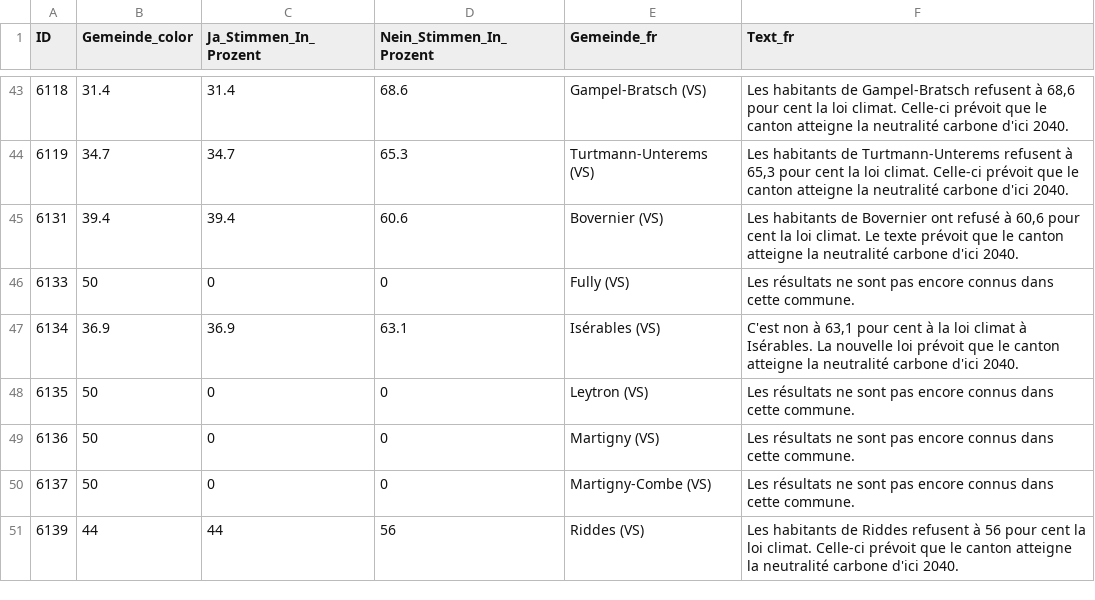
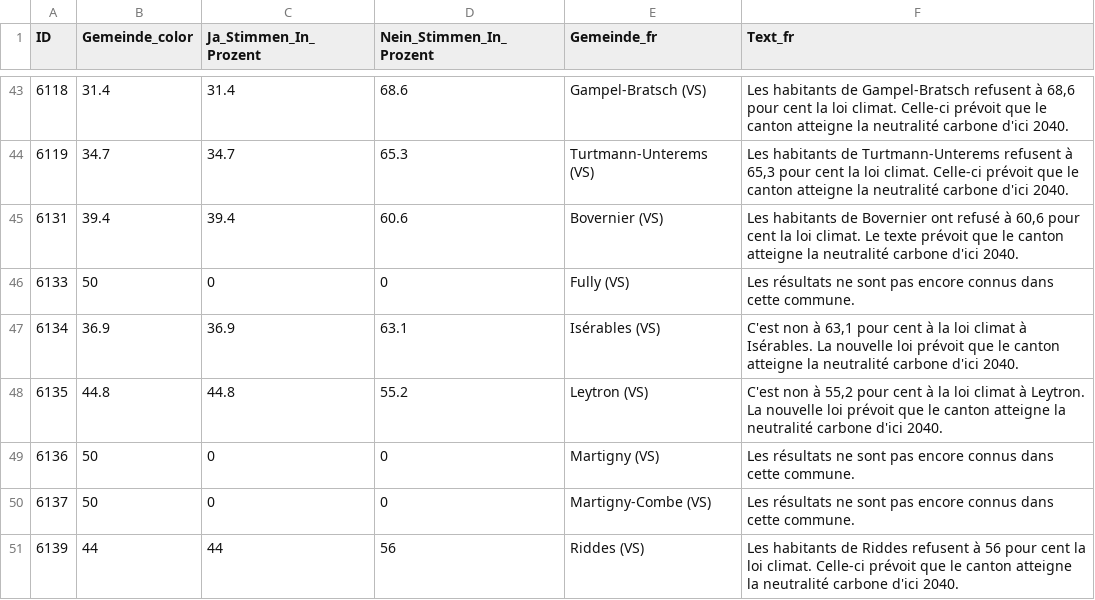
Before and after one commit to awp-finanznachrichten/lena_november2024, a CSV file: Output_Cantons/VS_LoiClimat_dw_fr.csv, drawn as a sheet; only a part is shown, gaps mark what is left out; the diff covers the shown part only.

```diff
--- a/Output_Cantons/VS_LoiClimat_dw_fr.csv
+++ b/Output_Cantons/VS_LoiClimat_dw_fr.csv
@@ -47,3 +47,3 @@
 6134,36.9,36.9,63.1,"Isérables (VS)","C'est non à 63,1 pour cent à la loi climat à Isérables. La nouvelle loi prévoit que le canton atteigne la neutralité carbone d'ici 2040."
-6135,50,0,0,"Leytron (VS)","Les résultats ne sont pas encore connus dans cette commune."
+6135,44.8,44.8,55.2,"Leytron (VS)","C'est non à 55,2 pour cent à la loi climat à Leytron. La nouvelle loi prévoit que le canton atteigne la neutralité carbone d'ici 2040."
 6136,50,0,0,"Martigny (VS)","Les résultats ne sont pas encore connus dans cette commune."
```
Also changed, not shown: 36 edited cells elsewhere in this file, Output_Cantons/VS_LoiClimat_dw_de.csv, Output_Cantons/VS_LoiClimat_dw_it.csv, 1 other file.
